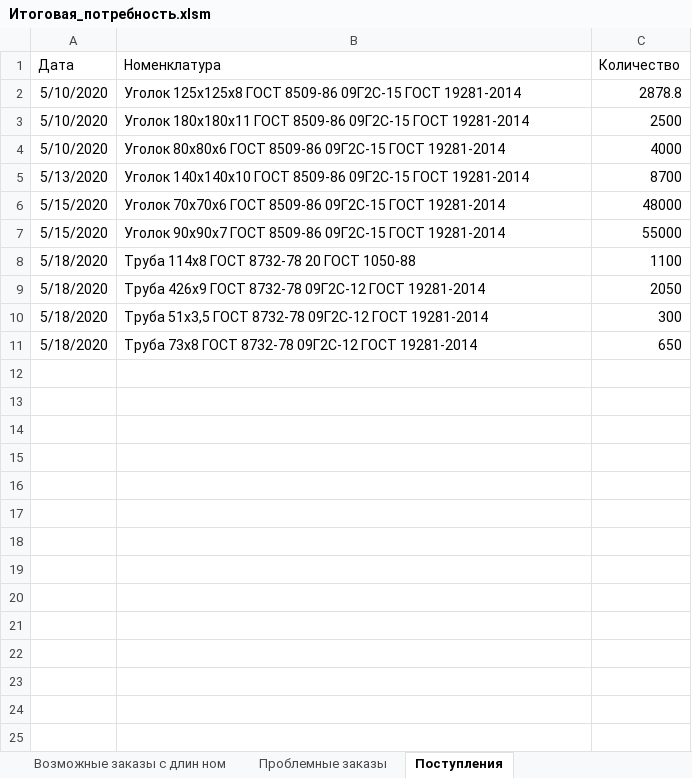
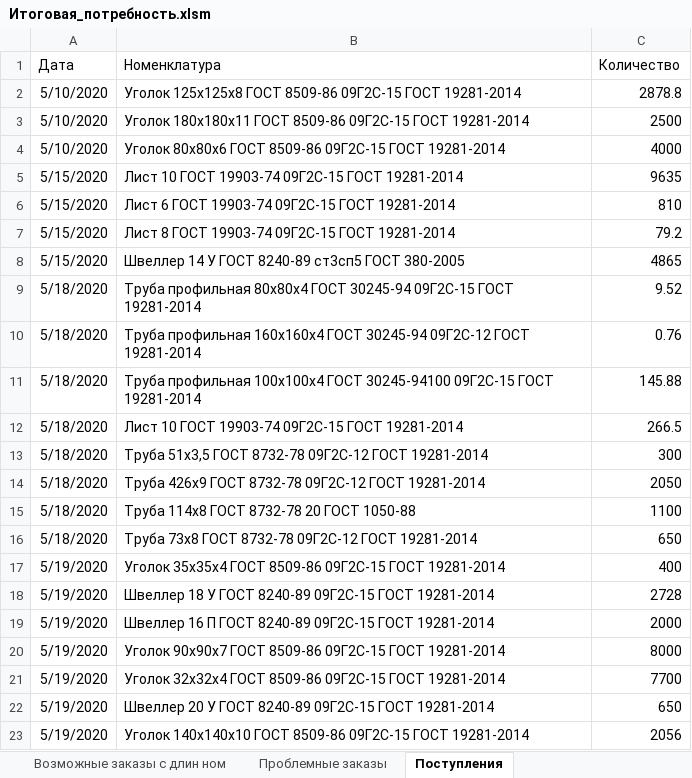
Before and after one commit to smolinilya01/calculation_metal, an Excel workbook: support_data/reports/Итоговая_потребность.xlsm, sheet Поступления, drawn as a sheet; only a part is shown; values as stored, in another font and other column widths than the file's, no borders; removed rows and columns are numbered as before the commit, all else as after; the diff covers the shown part only; the diff names each change by its address in the sheet, - before the commit and + after, or states it on an @@ line.

```diff
--- a/support_data/reports/Итоговая_потребность.xlsm (sheet Поступления)
+++ b/support_data/reports/Итоговая_потребность.xlsm (sheet Поступления)
-row 5: 5/13/2020 | Уголок 140х140х10 ГОСТ 8509-86 09Г2С-15 ГОСТ 19281-2014 | 8700
+row 5: 5/15/2020 | Лист 10 ГОСТ 19903-74 09Г2С-15 ГОСТ 19281-2014 | 9635
-B6 (Номенклатура): Уголок 70х70х6 ГОСТ 8509-86 09Г2С-15 ГОСТ…
+B6 (Номенклатура): Лист 6 ГОСТ 19903-74 09Г2С-15 ГОСТ…
-C6 (Количество): 48000
+C6 (Количество): 810
-B7 (Номенклатура): Уголок 90х90х7 ГОСТ 8509-86 09Г2С-15 ГОСТ…
+B7 (Номенклатура): Лист 8 ГОСТ 19903-74 09Г2С-15 ГОСТ…
-C7 (Количество): 55000
+C7 (Количество): 79.2
+row 8: 5/15/2020 | Швеллер 14 У ГОСТ 8240-89 ст3сп5 ГОСТ 380-2005 | 4865
+row 9: 5/18/2020 | Труба профильная 80х80х4 ГОСТ 30245-94 09Г2С-15 ГОСТ 19281-2014 | 9.52
+row 10: 5/18/2020 | Труба профильная 160х160х4 ГОСТ 30245-94 09Г2С-12 ГОСТ 19281-2014 | 0.76
+row 11: 5/18/2020 | Труба профильная 100х100х4 ГОСТ 30245-94100 09Г2С-15 ГОСТ 19281-2014 | 145.88
+row 12: 5/18/2020 | Лист 10 ГОСТ 19903-74 09Г2С-15 ГОСТ 19281-2014 | 266.5
@@ row 10 moved to row 13: 5/18/2020 @@
@@ row 9 moved to row 14: 5/18/2020 @@
+row 17: 5/19/2020 | Уголок 35х35х4 ГОСТ 8509-86 09Г2С-15 ГОСТ 19281-2014 | 400
+row 18: 5/19/2020 | Швеллер 18 У ГОСТ 8240-89 09Г2С-15 ГОСТ 19281-2014 | 2728
+row 19: 5/19/2020 | Швеллер 16 П ГОСТ 8240-89 09Г2С-15 ГОСТ 19281-2014 | 2000
+row 20: 5/19/2020 | Уголок 90х90х7 ГОСТ 8509-86 09Г2С-15 ГОСТ 19281-2014 | 8000
+row 21: 5/19/2020 | Уголок 32х32х4 ГОСТ 8509-86 09Г2С-15 ГОСТ 19281-2014 | 7700
+row 22: 5/19/2020 | Швеллер 20 У ГОСТ 8240-89 09Г2С-15 ГОСТ 19281-2014 | 650
+row 23: 5/19/2020 | Уголок 140х140х10 ГОСТ 8509-86 09Г2С-15 ГОСТ 19281-2014 | 2056
```
Also changed, not shown: 32 added rows elsewhere in this sheet, sheet Списания, sheet График с поступленими, sheet Дефицит длинной ном, sheet Проблемные заказы, support_data/purchase_analysis/purchase_analysis.xlsx, support_data/purchase_analysis/summary_row.xlsx, 18 other files.
